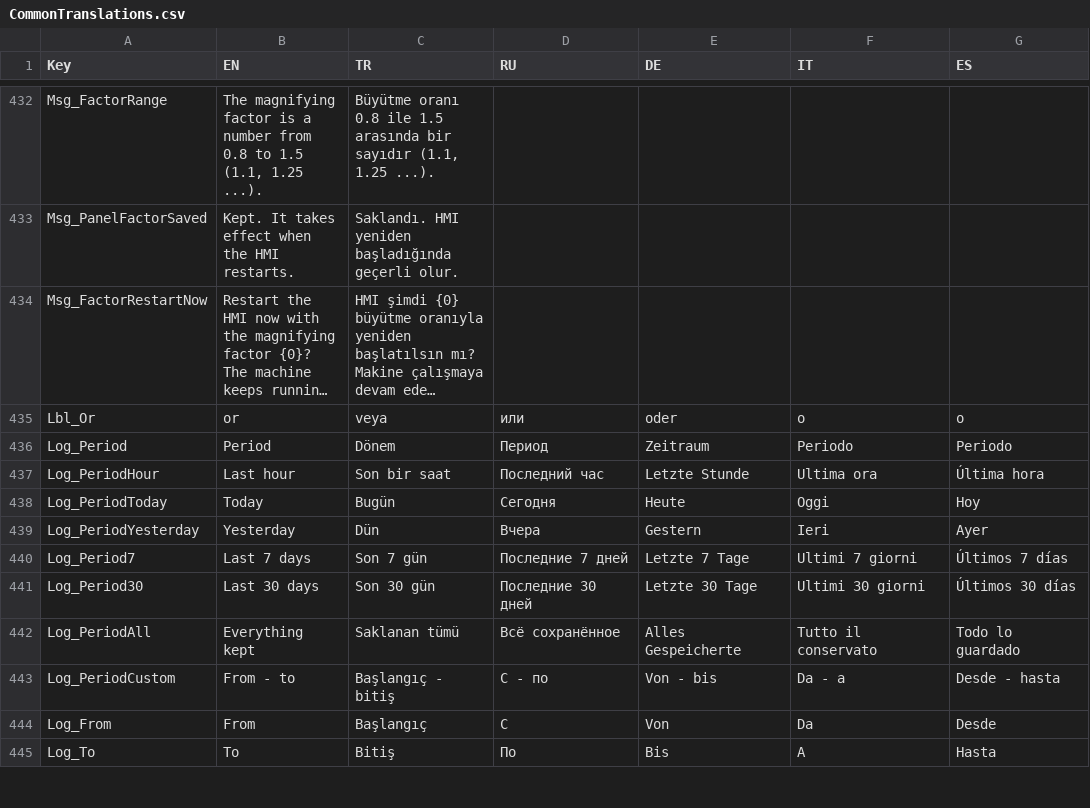
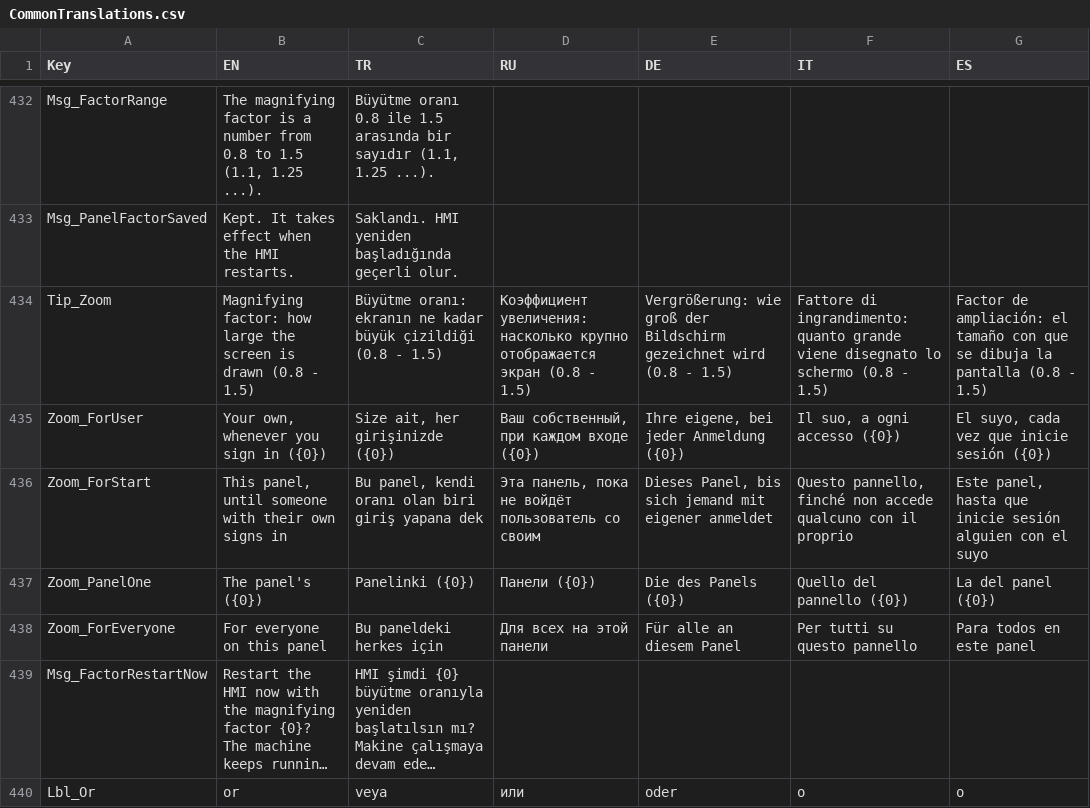
Before and after one commit to Sereftasan/HMI, a CSV file: KabanHMI/CommonTranslations.csv, drawn as a sheet; only a part is shown, gaps mark what is left out; the shorter side is filled out with more unchanged rows; long unchanged cells end in …; the diff names each change by its address in the sheet, - before the commit and + after, or states it on an @@ line.

```diff
--- a/KabanHMI/CommonTranslations.csv
+++ b/KabanHMI/CommonTranslations.csv
+row 434: Tip_Zoom | Magnifying factor: how large the screen is drawn (0.8 - 1.5) | Büyütme oranı: ekranın ne kadar büyük çizildiği (0.8 - 1.5) | Коэффициент увеличения: насколько крупно отображается экран (0.8 - 1.5) | Vergrößerung: wie groß der Bildschirm gezeichnet wird (0.8 - 1.5) | Fattore di ingrandimento: quanto grande viene disegnato lo schermo (0.8 - 1.5) | Factor de ampliación: el tamaño con que se dibuja la pantalla (0.8 - 1.5)
+row 435: Zoom_ForUser | Your own, whenever you sign in ({0}) | Size ait, her girişinizde ({0}) | Ваш собственный, при каждом входе ({0}) | Ihre eigene, bei jeder Anmeldung ({0}) | Il suo, a ogni accesso ({0}) | El suyo, cada vez que inicie sesión ({0})
+row 436: Zoom_ForStart | This panel, until someone with their own signs in | Bu panel, kendi oranı olan biri giriş yapana dek | Эта панель, пока не войдёт пользователь со своим | Dieses Panel, bis sich jemand mit eigener anmeldet | Questo pannello, finché non accede qualcuno con il proprio | Este panel, hasta que inicie sesión alguien con el suyo
+row 437: Zoom_PanelOne | The panel's ({0}) | Panelinki ({0}) | Панели ({0}) | Die des Panels ({0}) | Quello del pannello ({0}) | La del panel ({0})
+row 438: Zoom_ForEveryone | For everyone on this panel | Bu paneldeki herkes için | Для всех на этой панели | Für alle an diesem Panel | Per tutti su questo pannello | Para todos en este panel
```
Also changed, not shown: 4 other files.
